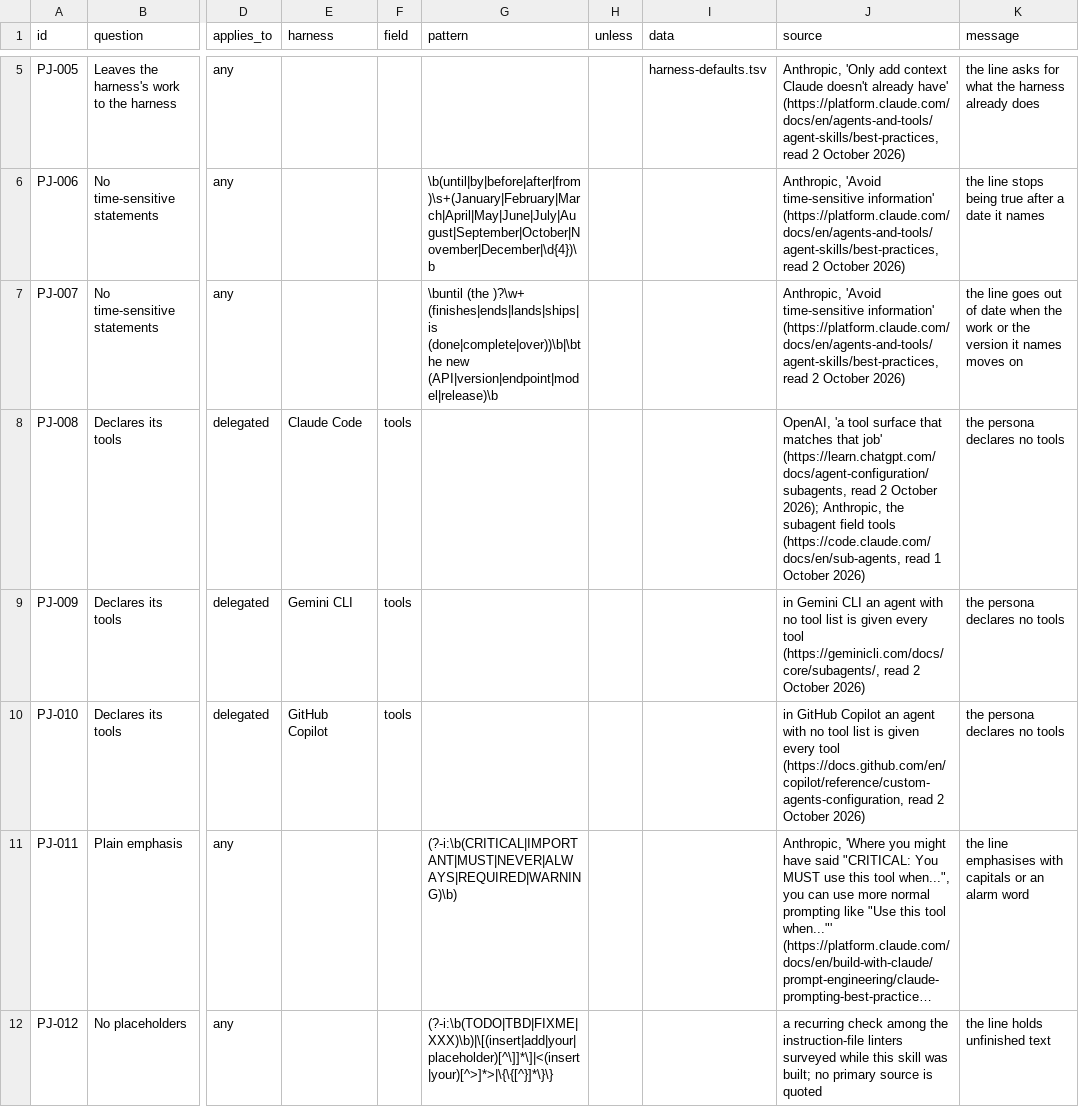
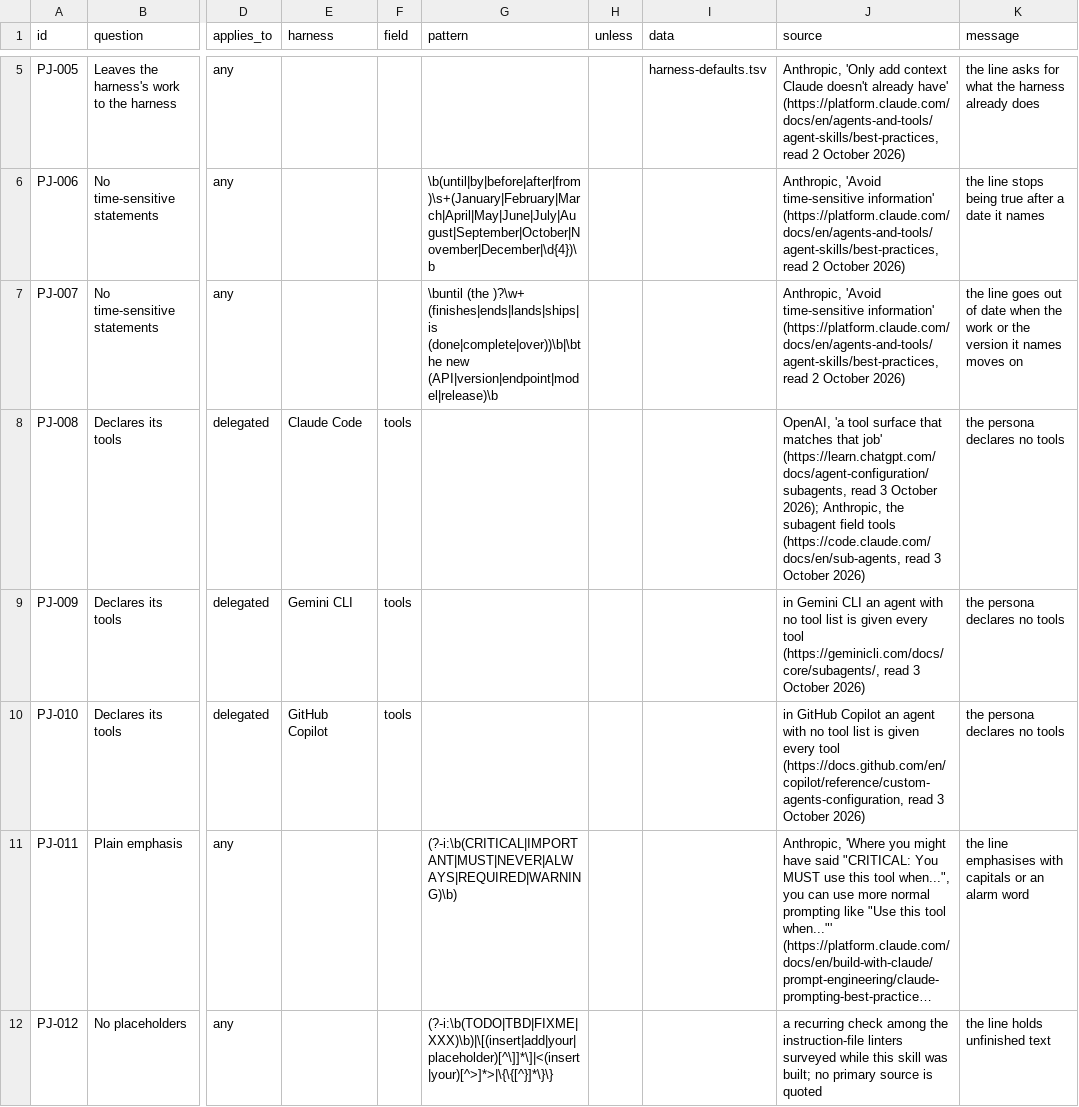
Before and after one commit to camparkr/skills, a TSV file: persona-judge/skill/references/failures.tsv, drawn as a sheet; only a part is shown, gaps mark what is left out; long unchanged cells end in …; the diff names each change by its address in the sheet, - before the commit and + after, or states it on an @@ line.

```diff
--- a/persona-judge/skill/references/failures.tsv
+++ b/persona-judge/skill/references/failures.tsv
-J8 (source): …(https://learn.chatgpt.com/docs/agent-configuration/subagents, read 2 October 2026); Anthropic, the subagent field tools (https://code.claude.com/docs/en/sub-agents, read 1 October 2026)
+J8 (source): …(https://learn.chatgpt.com/docs/agent-configuration/subagents, read 3 October 2026); Anthropic, the subagent field tools (https://code.claude.com/docs/en/sub-agents, read 3 October 2026)
-J9 (source): …(https://geminicli.com/docs/core/subagents/, read 2 October 2026)
+J9 (source): …(https://geminicli.com/docs/core/subagents/, read 3 October 2026)
-J10 (source): …(https://docs.github.com/en/copilot/reference/custom-agents-configuration, read 2 October 2026)
+J10 (source): …(https://docs.github.com/en/copilot/reference/custom-agents-configuration, read 3 October 2026)
```
Also changed, not shown: 7 other files.
